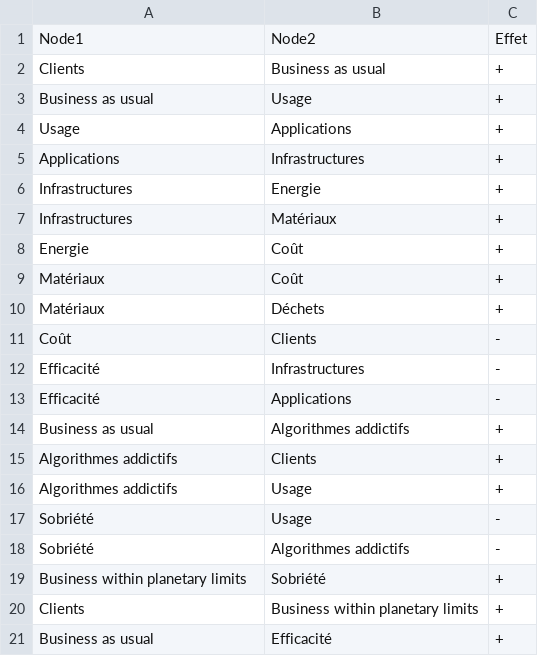
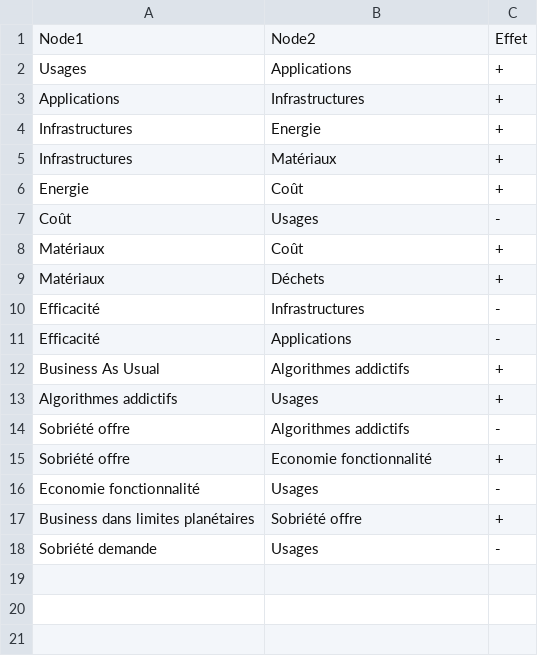
Before and after one commit to KermitPlaysCode/systemic, a CSV file: systemic-edges-base.csv, drawn as a sheet.

```diff
--- a/systemic-edges-base.csv
+++ b/systemic-edges-base.csv
@@ -1,5 +1,3 @@
 Node1,Node2,Effet
-Clients,Business as usual,+
-Business as usual,Usage,+
-Usage,Applications,+
+Usages,Applications,+
 Applications,Infrastructures,+
@@ -8,14 +6,13 @@ Infrastructures,Matériaux,+
 Energie,Coût,+
+Coût,Usages,-
 Matériaux,Coût,+
 Matériaux,Déchets,+
-Coût,Clients,-
 Efficacité,Infrastructures,-
 Efficacité,Applications,-
-Business as usual,Algorithmes addictifs,+
-Algorithmes addictifs,Clients,+
-Algorithmes addictifs,Usage,+
-Sobriété,Usage,-
-Sobriété,Algorithmes addictifs,-
-Business within planetary limits,Sobriété,+
-Clients,Business within planetary limits,+
-Business as usual,Efficacité,+
+Business As Usual,Algorithmes addictifs,+
+Algorithmes addictifs,Usages,+
+Sobriété offre,Algorithmes addictifs,-
+Sobriété offre,Economie fonctionnalité,+
+Economie fonctionnalité,Usages,-
+Business dans limites planétaires,Sobriété offre,+
+Sobriété demande,Usages,-
```
Also changed, not shown: systemic-nodes-base.csv, 1 other file.
